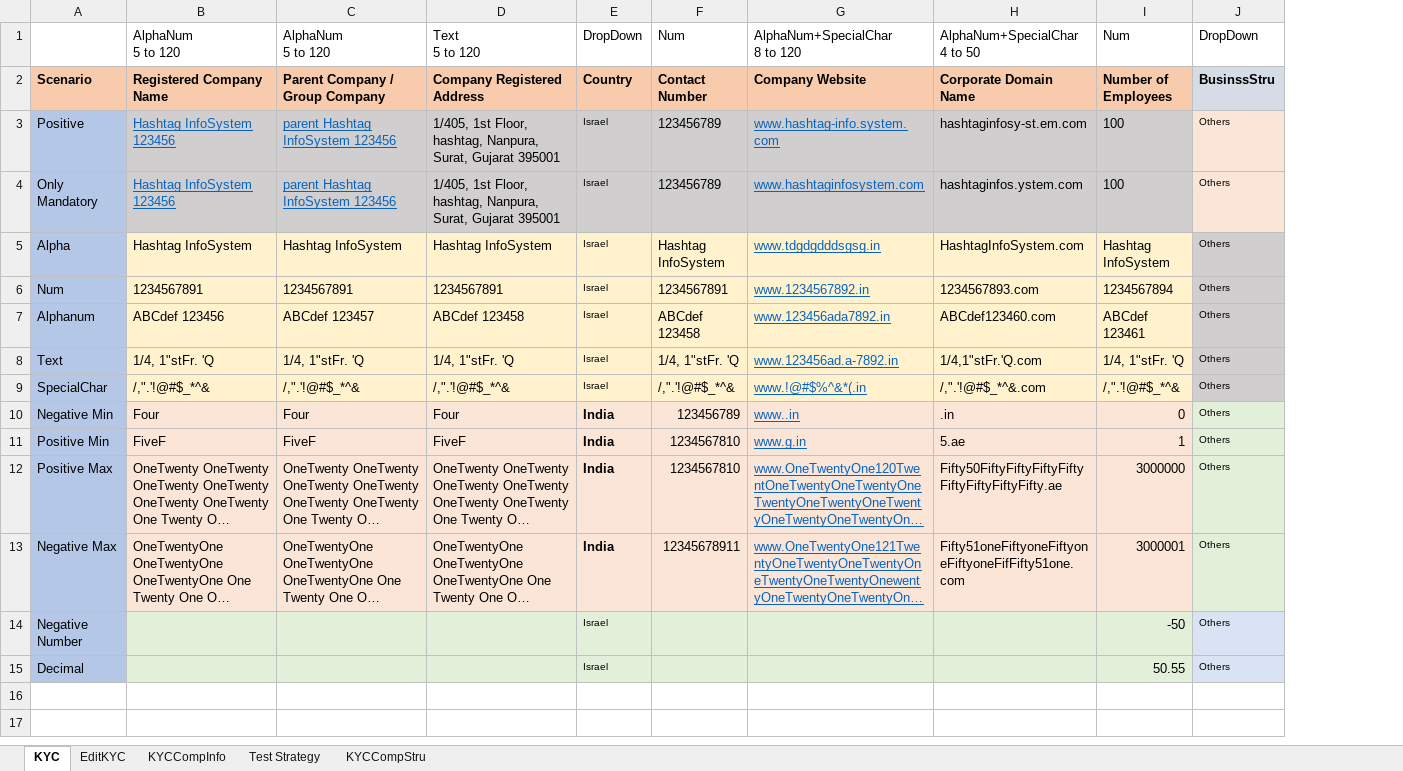
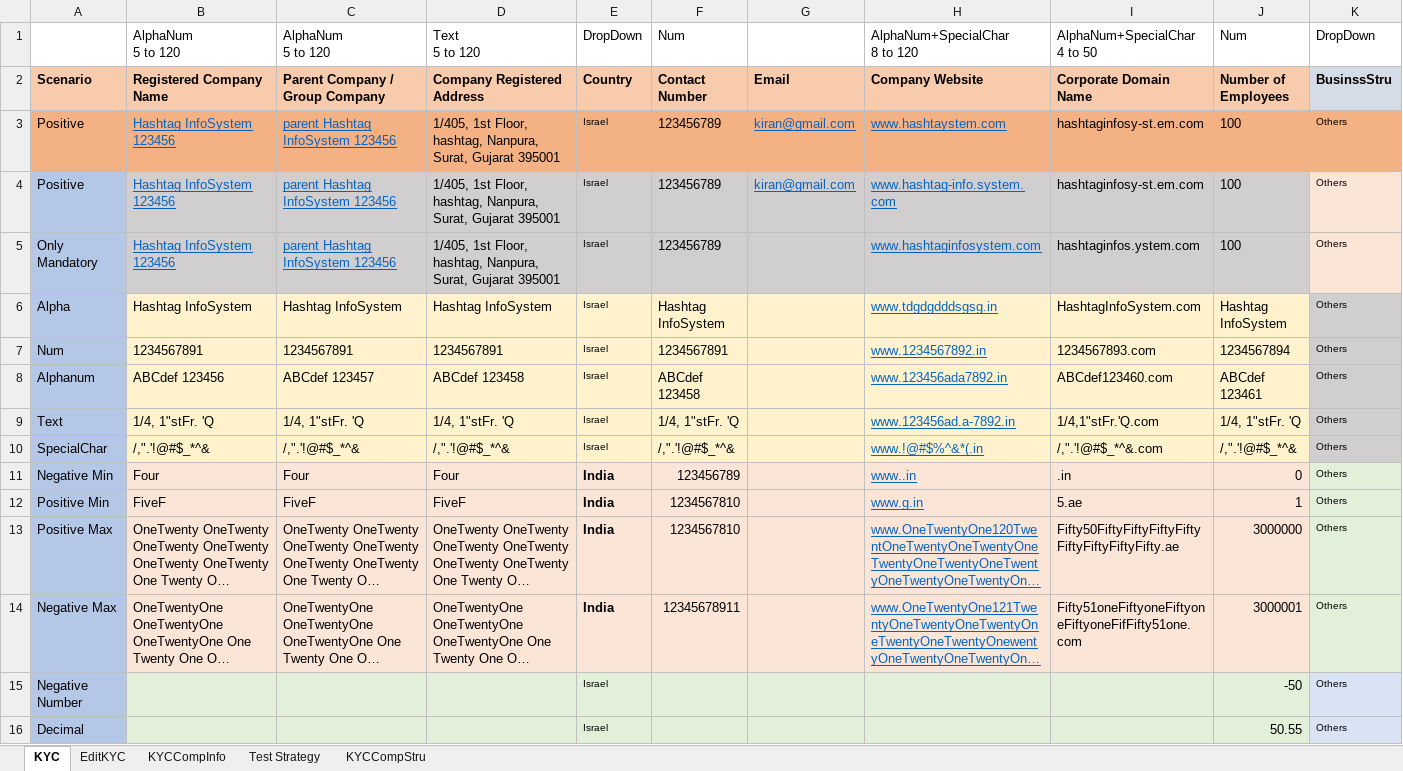
Before and after one commit to adambrandssupport/AutomationTestingJayKycForJenkins, an Excel workbook: Test Data/excelDataProviderKYCPage.xlsx, sheet KYC, drawn as a sheet; only a part is shown; long unchanged cells end in …; values as stored, in another font and other column widths than the file's, no borders; addresses are those after the commit; rows hold the shown columns only; the diff names each change by its address in the sheet, - before the commit and + after, or states it on an @@ line.

```diff
--- a/Test Data/excelDataProviderKYCPage.xlsx (sheet KYC)
+++ b/Test Data/excelDataProviderKYCPage.xlsx (sheet KYC)
+column G, row 2: Email; row 4: kiran@gmail.com
+row 3: Positive | Hashtag InfoSystem 123456 | parent Hashtag InfoSystem 123456 | 1/405, 1st Floor, hashtag, Nanpura, Surat, Gujarat 395001 | Israel | 123456789 | kiran@gmail.com | www.hashtaystem.com | hashtaginfosy-st.em.com | 100 | Others
```
Also changed, not shown: 42 other files.
